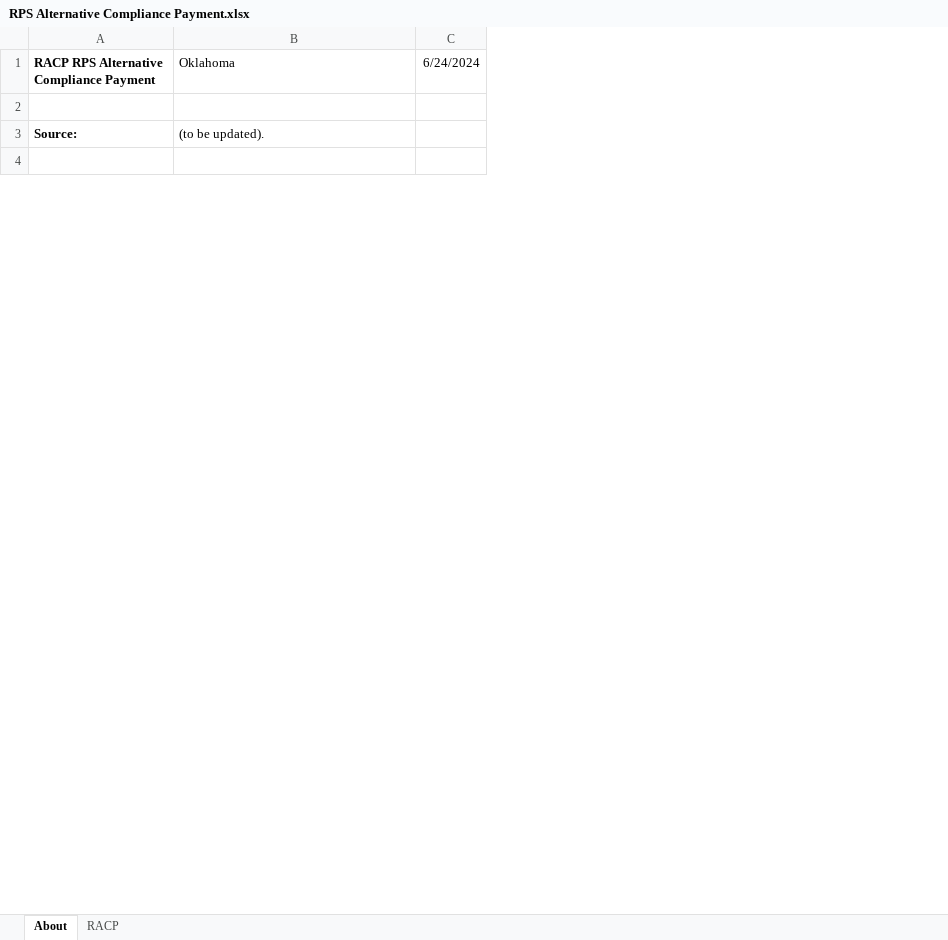
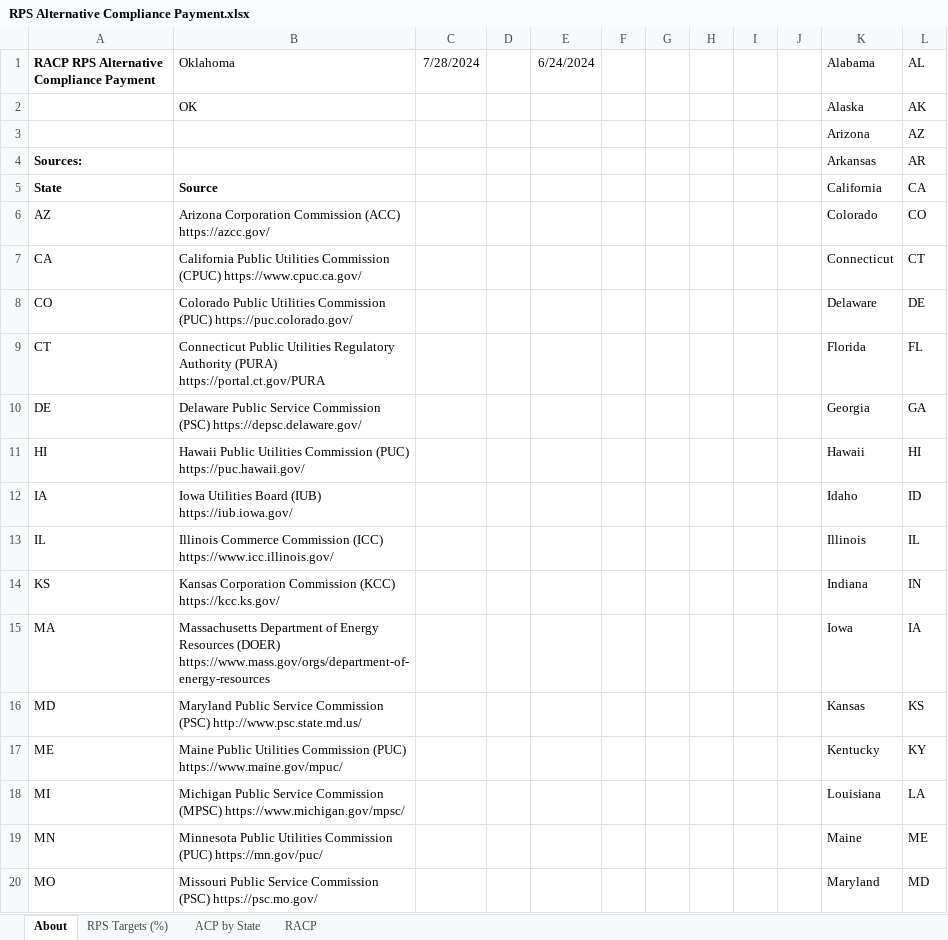
Before and after one commit to EnergyInnovation/eps-oklahoma, an Excel workbook: InputData/ctrl-settings/RACP/RPS Alternative Compliance Payment.xlsx, sheet About, drawn as a sheet; only a part is shown; values as stored, in another font and other column widths than the file's, no borders; conditional formats not drawn; removed rows and columns are numbered as before the commit, all else as after; the diff covers the shown part only; the diff names each change by its address in the sheet, - before the commit and + after, or states it on an @@ line.

```diff
--- a/InputData/ctrl-settings/RACP/RPS Alternative Compliance Payment.xlsx (sheet About)
+++ b/InputData/ctrl-settings/RACP/RPS Alternative Compliance Payment.xlsx (sheet About)
+sheet tab: RPS Targets (%)
+sheet tab: ACP by State
+column C (7/28/2024), empty
+column D, empty
+column F, empty
+column G, empty
+column H, empty
+column I, empty
+column J, empty
+column K (Alabama), rows 3-4: Arizona | Arkansas
+column L (AL), rows 3-4: AZ | AR
+row 2:  | OK |  |  |  |  |  |  |  |  | Alaska | AK
-row 3: (empty)
+row 3:  |  |  |  |  |  |  |  |  |  | Arizona | AZ
-row 3: Source: | (to be updated).
-row 4: (empty)
+row 4: Sources: |  |  |  |  |  |  |  |  |  | Arkansas | AR
+row 5: State | Source |  |  |  |  |  |  |  |  | California | CA
+row 6: AZ | Arizona Corporation Commission (ACC) https://azcc.gov/ |  |  |  |  |  |  |  |  | Colorado | CO
+row 7: CA | California Public Utilities Commission (CPUC) https://www.cpuc.ca.gov/ |  |  |  |  |  |  |  |  | Connecticut | CT
+row 8: CO | Colorado Public Utilities Commission (PUC) https://puc.colorado.gov/ |  |  |  |  |  |  |  |  | Delaware | DE
+row 9: CT | Connecticut Public Utilities Regulatory Authority (PURA) https://portal.ct.gov/PURA |  |  |  |  |  |  |  |  | Florida | FL
+row 10: DE | Delaware Public Service Commission (PSC) https://depsc.delaware.gov/ |  |  |  |  |  |  |  |  | Georgia | GA
+row 11: HI | Hawaii Public Utilities Commission (PUC) https://puc.hawaii.gov/ |  |  |  |  |  |  |  |  | Hawaii | HI
+row 12: IA | Iowa Utilities Board (IUB) https://iub.iowa.gov/ |  |  |  |  |  |  |  |  | Idaho | ID
+row 13: IL | Illinois Commerce Commission (ICC) https://www.icc.illinois.gov/ |  |  |  |  |  |  |  |  | Illinois | IL
+row 14: KS | Kansas Corporation Commission (KCC) https://kcc.ks.gov/ |  |  |  |  |  |  |  |  | Indiana | IN
+row 15: MA | Massachusetts Department of Energy Resources (DOER) https://www.mass.gov/orgs/department-of-energy-resources |  |  |  |  |  |  |  |  | Iowa | IA
+row 16: MD | Maryland Public Service Commission (PSC) http://www.psc.state.md.us/ |  |  |  |  |  |  |  |  | Kansas | KS
+row 17: ME | Maine Public Utilities Commission (PUC) https://www.maine.gov/mpuc/ |  |  |  |  |  |  |  |  | Kentucky | KY
+row 18: MI | Michigan Public Service Commission (MPSC) https://www.michigan.gov/mpsc/ |  |  |  |  |  |  |  |  | Louisiana | LA
+row 19: MN | Minnesota Public Utilities Commission (PUC) https://mn.gov/puc/ |  |  |  |  |  |  |  |  | Maine | ME
+row 20: MO | Missouri Public Service Commission (PSC) https://psc.mo.gov/ |  |  |  |  |  |  |  |  | Maryland | MD
```
Also changed, not shown: 33 added rows and 4 edited cells elsewhere in this sheet, sheet RACP, charts or pictures, InputData/elec/CDRDfRCP/Cln Dsptchble Rsrc Dmnd for Rlbty Curve Param.xlsx, InputData/elec/HOC/HOC Hydro Opportunity Costs.xlsx, 24 other files.
